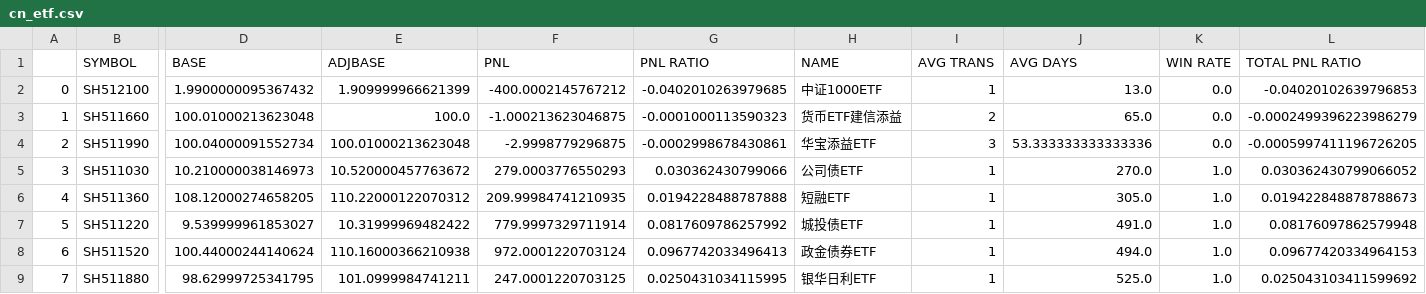
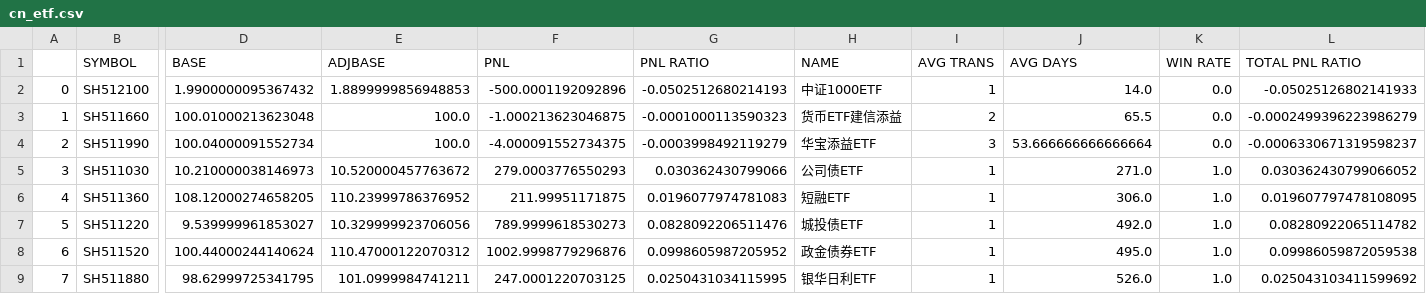
Before and after one commit to joeyrensh/pub_finance, a CSV file: pub_finance/finance/images/cn_etf.csv, drawn as a sheet; only a part is shown, gaps mark what is left out; the diff names each change by its address in the sheet, - before the commit and + after, or states it on an @@ line.

```diff
--- a/pub_finance/finance/images/cn_etf.csv
+++ b/pub_finance/finance/images/cn_etf.csv
-E2 (ADJBASE): 1.909999966621399
+E2 (ADJBASE): 1.8899999856948853
-F2 (PNL): -400.0002145767212
+F2 (PNL): -500.0001192092896
-G2 (PNL RATIO): -0.0402010263979685
+G2 (PNL RATIO): -0.0502512680214193
-J2 (AVG DAYS): 13.0
+J2 (AVG DAYS): 14.0
-L2 (TOTAL PNL RATIO): -0.04020102639796853
+L2 (TOTAL PNL RATIO): -0.05025126802141933
-J3 (AVG DAYS): 65.0
+J3 (AVG DAYS): 65.5
-E4 (ADJBASE): 100.01000213623048
+E4 (ADJBASE): 100.0
-F4 (PNL): -2.9998779296875
+F4 (PNL): -4.000091552734375
-G4 (PNL RATIO): -0.0002998678430861
+G4 (PNL RATIO): -0.0003998492119279
-J4 (AVG DAYS): 53.333333333333336
+J4 (AVG DAYS): 53.666666666666664
-L4 (TOTAL PNL RATIO): -0.0005997411196726205
+L4 (TOTAL PNL RATIO): -0.0006330671319598237
-J5 (AVG DAYS): 270.0
+J5 (AVG DAYS): 271.0
-E6 (ADJBASE): 110.22000122070312
+E6 (ADJBASE): 110.23999786376952
-F6 (PNL): 209.99984741210935
+F6 (PNL): 211.99951171875
-G6 (PNL RATIO): 0.0194228488787888
+G6 (PNL RATIO): 0.0196077974781083
-J6 (AVG DAYS): 305.0
+J6 (AVG DAYS): 306.0
-L6 (TOTAL PNL RATIO): 0.019422848878788673
+L6 (TOTAL PNL RATIO): 0.019607797478108095
-E7 (ADJBASE): 10.31999969482422
+E7 (ADJBASE): 10.329999923706056
-F7 (PNL): 779.9997329711914
+F7 (PNL): 789.9999618530273
-G7 (PNL RATIO): 0.0817609786257992
+G7 (PNL RATIO): 0.0828092206511476
-J7 (AVG DAYS): 491.0
+J7 (AVG DAYS): 492.0
-L7 (TOTAL PNL RATIO): 0.08176097862579948
+L7 (TOTAL PNL RATIO): 0.08280922065114782
-E8 (ADJBASE): 110.16000366210938
+E8 (ADJBASE): 110.47000122070312
-F8 (PNL): 972.0001220703124
+F8 (PNL): 1002.9998779296876
-G8 (PNL RATIO): 0.0967742033496413
+G8 (PNL RATIO): 0.0998605987205952
-J8 (AVG DAYS): 494.0
+J8 (AVG DAYS): 495.0
-L8 (TOTAL PNL RATIO): 0.09677420334964153
+L8 (TOTAL PNL RATIO): 0.09986059872059538
-J9 (AVG DAYS): 525.0
+J9 (AVG DAYS): 526.0
```
Also changed, not shown: pub_finance/finance/images/us_stockdetail_short.csv, 25 other files.
